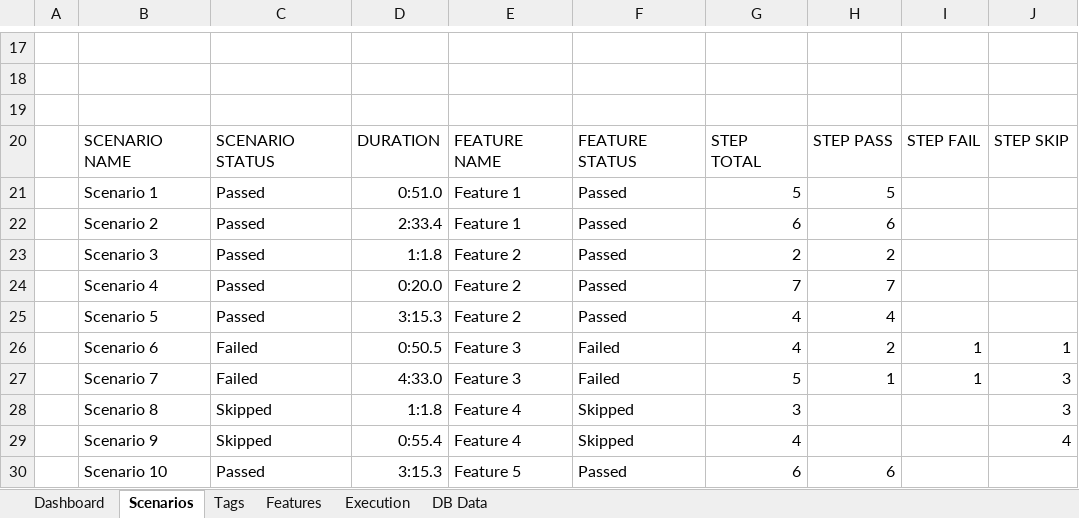
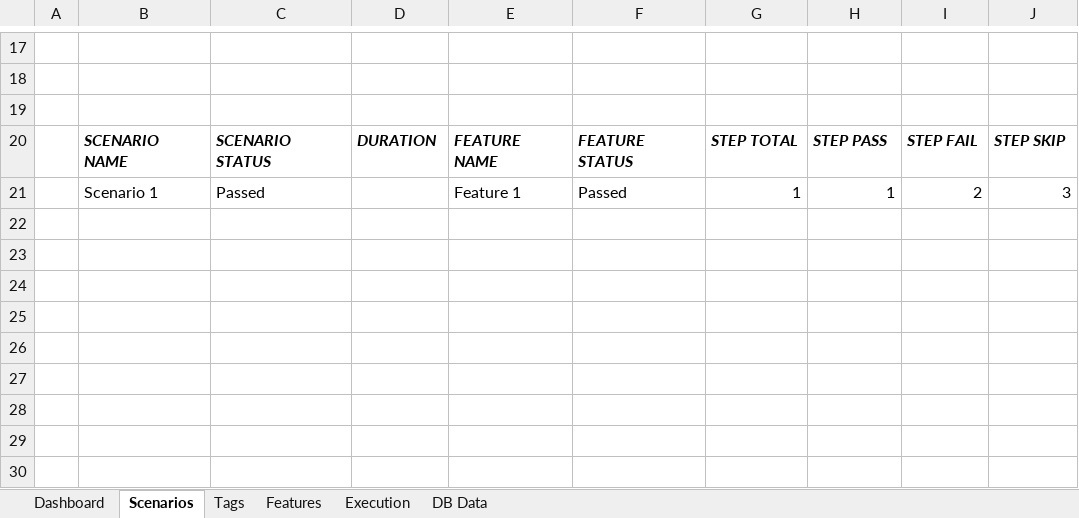
Before and after one commit to grasshopper7/extent-excel-report, an Excel workbook: src/main/resources/templates/report template - Basic DB.xlsx, sheet Scenarios, drawn as a sheet; only a part is shown, gaps mark what is left out; values as stored, in another font and other column widths than the file's, no borders; charts and pictures and table styles not drawn; removed rows and columns are numbered as before the commit, all else as after; the diff names each change by its address in the sheet, - before the commit and + after, or states it on an @@ line.

```diff
--- a/src/main/resources/templates/report template - Basic DB.xlsx (sheet Scenarios)
+++ b/src/main/resources/templates/report template - Basic DB.xlsx (sheet Scenarios)
@@ B20:J20 bold: off → on, italic: off → on @@
-row 21:  | Scenario 1 | Passed | 0:51.0 | Feature 1 | Passed | 5 | 5
-row 22:  | Scenario 2 | Passed | 2:33.4 | Feature 1 | Passed | 6 | 6
-row 23:  | Scenario 3 | Passed | 1:1.8 | Feature 2 | Passed | 2 | 2
-row 24:  | Scenario 4 | Passed | 0:20.0 | Feature 2 | Passed | 7 | 7
-row 25:  | Scenario 5 | Passed | 3:15.3 | Feature 2 | Passed | 4 | 4
-row 26:  | Scenario 6 | Failed | 0:50.5 | Feature 3 | Failed | 4 | 2 | 1 | 1
-row 27:  | Scenario 7 | Failed | 4:33.0 | Feature 3 | Failed | 5 | 1 | 1 | 3
-row 28:  | Scenario 8 | Skipped | 1:1.8 | Feature 4 | Skipped | 3 |  |  | 3
-row 29:  | Scenario 9 | Skipped | 0:55.4 | Feature 4 | Skipped | 4 |  |  | 4
-row 30:  | Scenario 10 | Passed | 3:15.3 | Feature 5 | Passed | 6 | 6
+row 21:  | Scenario 1 | Passed |  | Feature 1 | Passed | 1 | 1 | 2 | 3
```
Also changed, not shown: sheet Features, sheet Tags, charts or pictures, src/main/resources/templates/report template - All DB.xlsx, src/main/resources/templates/report template - Fail Skip DB.xlsx, 1 other file.
